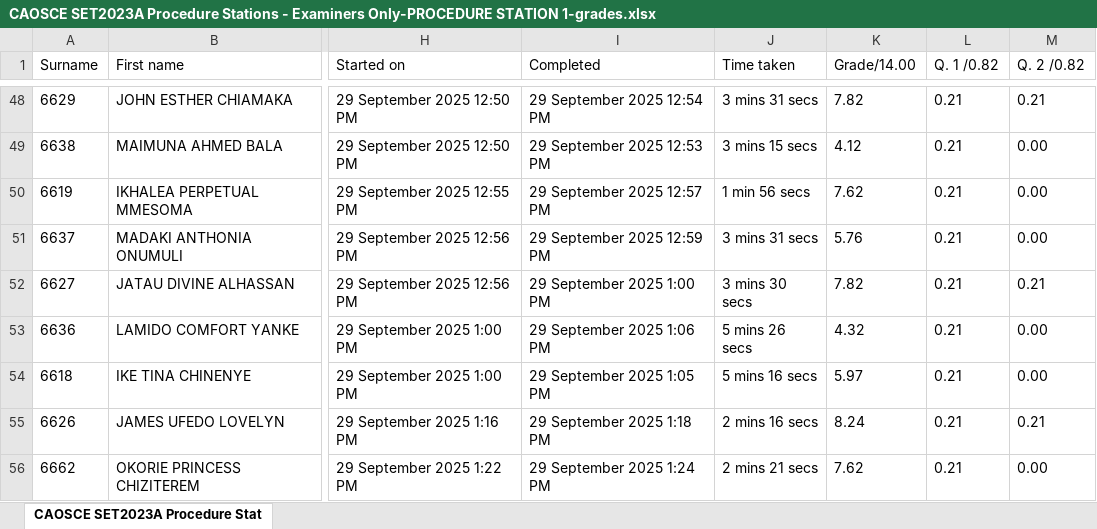
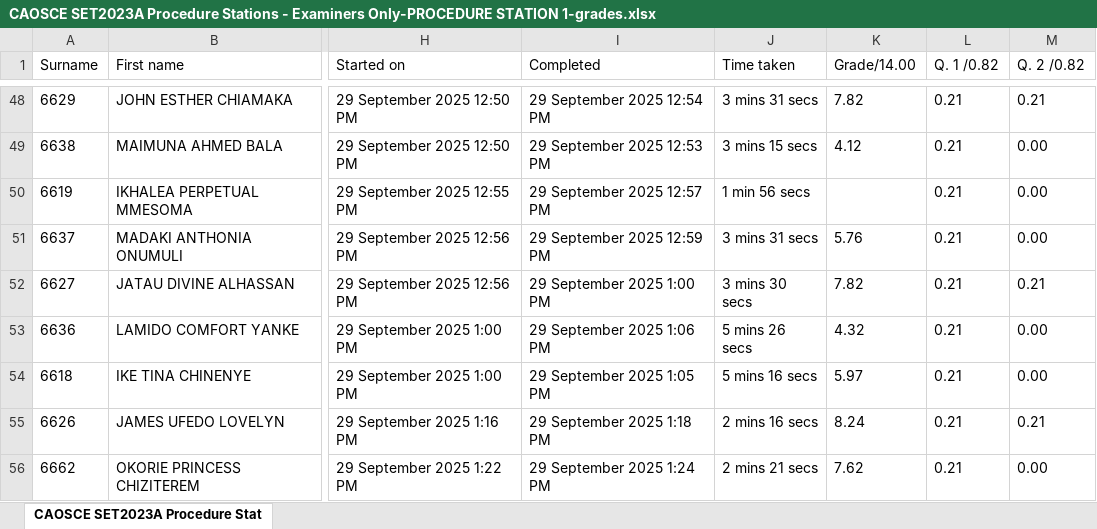
Before and after one commit to idokochukwudi/fctcns_student-results-cleaner, an Excel workbook: EXAMS_INTERNAL/CAOSCE_RESULT/RAW_CAOSCE_RESULT/CAOSCE SET2023A Procedure Stations - Examiners Only-PROCEDURE STATION 1-grades.xlsx, sheet CAOSCE SET2023A Procedure Stat, drawn as a sheet; only a part is shown, gaps mark what is left out; values as stored, in another font and other column widths than the file's, no borders; the diff names each change by its address in the sheet, - before the commit and + after, or states it on an @@ line.

```diff
--- a/EXAMS_INTERNAL/CAOSCE_RESULT/RAW_CAOSCE_RESULT/CAOSCE SET2023A Procedure Stations - Examiners Only-PROCEDURE STATION 1-grades.xlsx (sheet CAOSCE SET2023A Procedure Stat)
+++ b/EXAMS_INTERNAL/CAOSCE_RESULT/RAW_CAOSCE_RESULT/CAOSCE SET2023A Procedure Stations - Examiners Only-PROCEDURE STATION 1-grades.xlsx (sheet CAOSCE SET2023A Procedure Stat)
-K50 (Grade/14.00): 7.62
+K50 (Grade/14.00): (empty)
```
Also changed, not shown: 39 other files.
